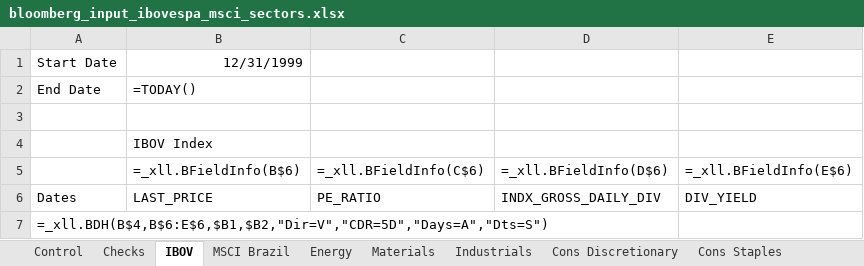
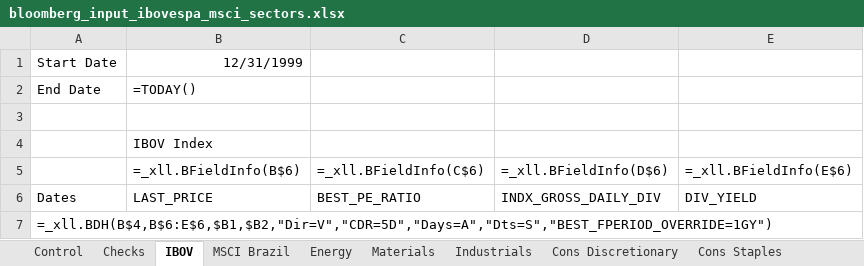
Before and after one commit to CaioLSouza/datasets, an Excel workbook: ibovespa_msci_return_decomposition/bloomberg_input_ibovespa_msci_sectors.xlsx, sheet IBOV, drawn as a sheet; values as stored, in another font and other column widths than the file's, no borders; formulas without a stored value are shown as written; the diff names each change by its address in the sheet, - before the commit and + after, or states it on an @@ line.

```diff
--- a/ibovespa_msci_return_decomposition/bloomberg_input_ibovespa_msci_sectors.xlsx (sheet IBOV)
+++ b/ibovespa_msci_return_decomposition/bloomberg_input_ibovespa_msci_sectors.xlsx (sheet IBOV)
-C6: PE_RATIO
+C6: BEST_PE_RATIO
-A7: =_xll.BDH(B$4,B$6:E$6,$B1,$B2,"Dir=V","CDR=5D","Days=A","Dts=S")
+A7: =_xll.BDH(B$4,B$6:E$6,$B1,$B2,"Dir=V","CDR=5D","Days=A","Dts=S","BEST_FPERIOD_OVERRIDE=1GY")
```
Also changed, not shown: sheet Energy, sheet Materials, sheet Industrials, sheet Cons Discretionary, sheet Cons Staples, sheet Health Care, 6 more sheets, ibovespa_msci_return_decomposition/bloomberg_input_ibov_msci_brazil.xlsx.
